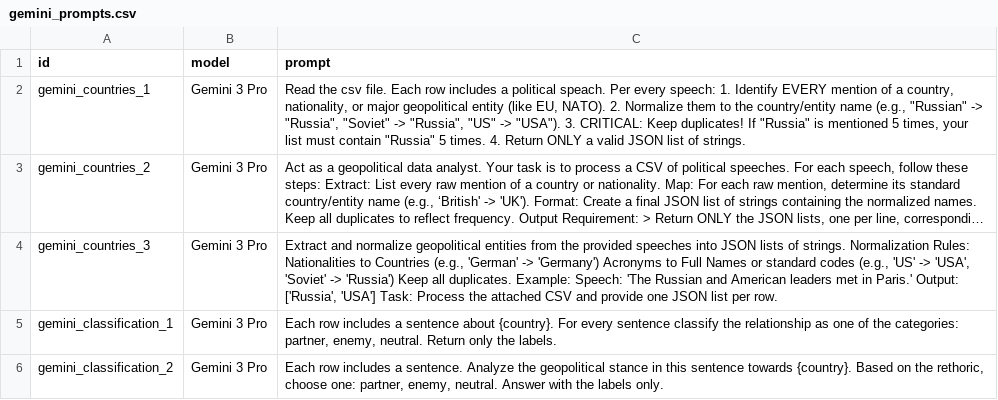
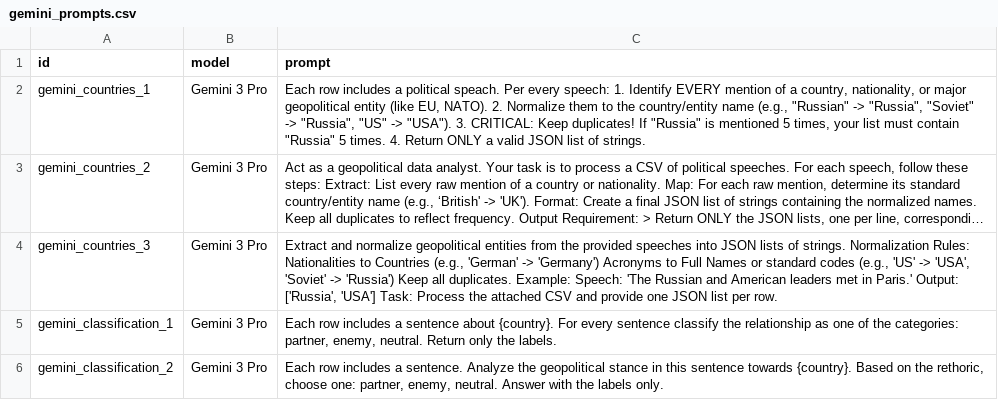
Before and after one commit to szuvarska/PutinsTalksAnalysis, a CSV file: notebooks/reports/gemini_prompts.csv, drawn as a sheet; long unchanged cells end in …; the diff names each change by its address in the sheet, - before the commit and + after, or states it on an @@ line.

```diff
--- a/notebooks/reports/gemini_prompts.csv
+++ b/notebooks/reports/gemini_prompts.csv
-C2 (prompt): Read the csv file. Each row…
+C2 (prompt): Each row…
```
Also changed, not shown: 2 other files.
